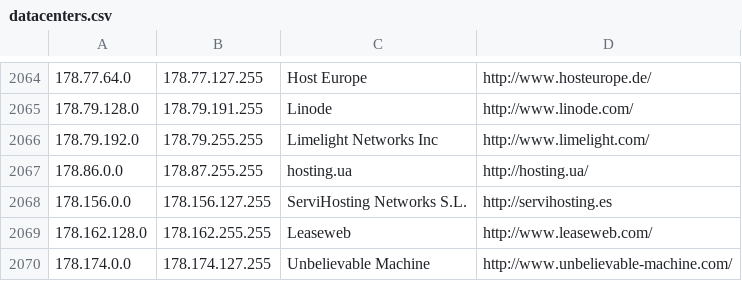
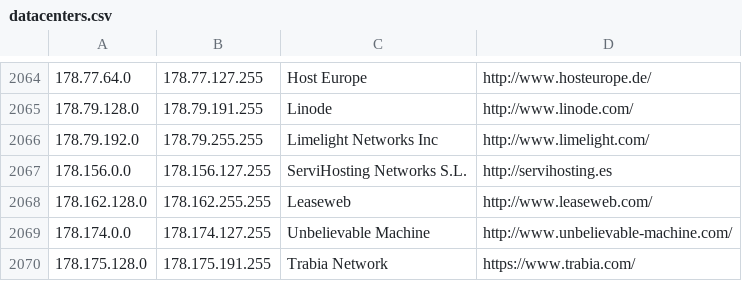
Before and after one commit to austintoot40/pokemon-showdown, a CSV file: config/datacenters.csv, drawn as a sheet; only a part is shown, gaps mark what is left out; the shorter side is filled out with more unchanged rows; the diff names each change by its address in the sheet, - before the commit and + after, or states it on an @@ line.

Commit message:
Datacenters: Remove range
Reassigned to Saudi Telecom Company

```diff
--- a/config/datacenters.csv
+++ b/config/datacenters.csv
-row 2067: 178.86.0.0 | 178.87.255.255 | hosting.ua | http://hosting.ua/
```
